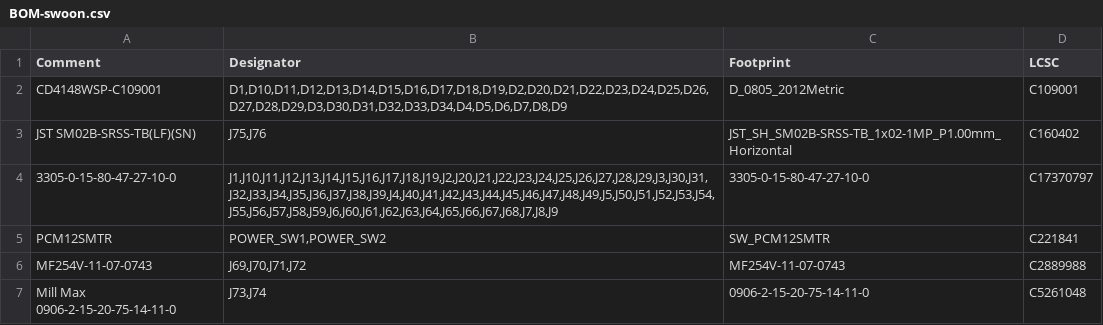
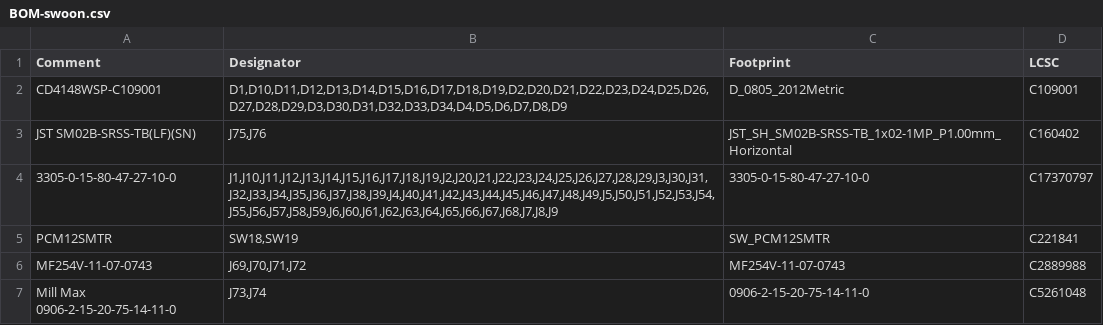
Before and after one commit to willpuckett/Swoon, a CSV file: jlcpcb/production_files/BOM-swoon.csv, drawn as a sheet.

```diff
--- a/jlcpcb/production_files/BOM-swoon.csv
+++ b/jlcpcb/production_files/BOM-swoon.csv
@@ -4,3 +4,3 @@ JST SM02B-SRSS-TB(LF)(SN),"J75,J76",JST_SH_SM02B-SRSS-TB_1x02-1MP_P1.00mm_Horizo
 3305-0-15-80-47-27-10-0,"J1,J10,J11,J12,J13,J14,J15,J16,J17,J18,J19,J2,J20,J21,J22,J23,J24,J25,J26,J27,J28,J29,J3,J30,J31,J32,J33,J34,J35,J36,J37,J38,J39,J4,J40,J41,J42,J43,J44,J45,J46,J47,J48,J49,J5,J50,J51,J52,J53,J54,J55,J56,J57,J58,J59,J6,J60,J61,J62,J63,J64,J65,J66,J67,J68,J7,J8,J9",3305-0-15-80-47-27-10-0,C17370797
-PCM12SMTR,"POWER_SW1,POWER_SW2",SW_PCM12SMTR,C221841
+PCM12SMTR,"SW18,SW19",SW_PCM12SMTR,C221841
 MF254V-11-07-0743,"J69,J70,J71,J72",MF254V-11-07-0743,C2889988
```
Also changed, not shown: jlcpcb/production_files/CPL-swoon.csv, 16 other files.
